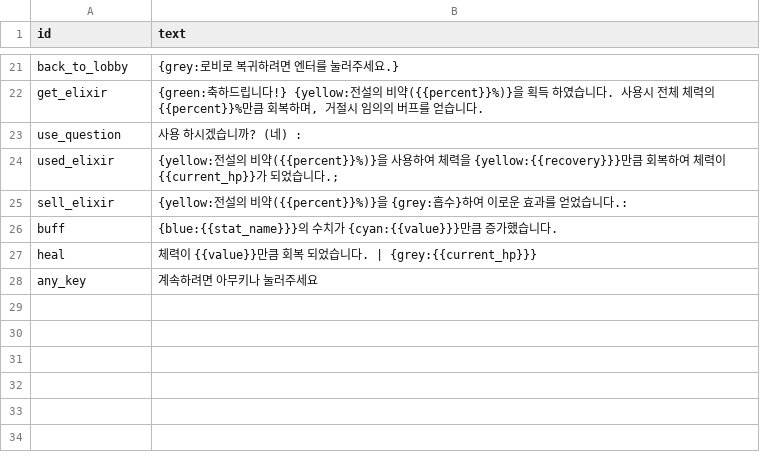
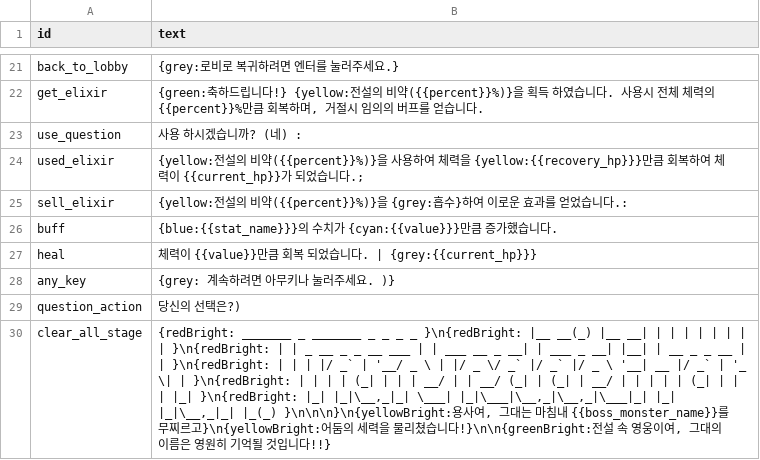
Before and after one commit to artbiit/SpartaCLI_Rogue, a CSV file: resources/TextTable.csv, drawn as a sheet; only a part is shown, gaps mark what is left out; the diff names each change by its address in the sheet, - before the commit and + after, or states it on an @@ line.

```diff
--- a/resources/TextTable.csv
+++ b/resources/TextTable.csv
-B24 (text): …체력을 {yellow:{{recovery}}}만큼 회…
+B24 (text): …체력을 {yellow:{{recovery_hp}}}만큼 회…
-B28 (text): 계속하려면 아무키나 눌러주세요
+B28 (text): {grey: 계속하려면 아무키나 눌러주세요. )}
+row 29: question_action | 당신의 선택은?)
+row 30: clear_all_stage | {redBright: _______ _ _______ _ _ _ _ }\n{redBright: |__ __(_) |__ __| | | | | | | | | }\n{redBright: | | _ __ _ _ __ ___ | | ___ __ _ __| | ___ _ __| |__| | __ _ _ __ | | }\n{redBright: | | | |/ _` | '__/ _ \ | |/ _ \/ _` |/ _` |/ _ \ '__| __ |/ _` | '_ \| | }\n{redBright: | | | | (_| | | | __/ | | __/ (_| | (_| | __/ | | | | | (_| | | | |_| }\n{redBright: |_| |_|\__,_|_| \___| |_|\___|\__,_|\__,_|\___|_| |_| |_|\__,_|_| |_(_) }\n\n\n}\n{yellowBright:용사여, 그대는 마침내 {{boss_monster_name}}를 무찌르고}\n{yellowBright:어둠의 세력을 물리쳤습니다!}\n\n{greenBright:전설 속 영웅이여, 그대의 이름은 영원히 기억될 것입니다!!}
```
Also changed, not shown: 4 other files.
